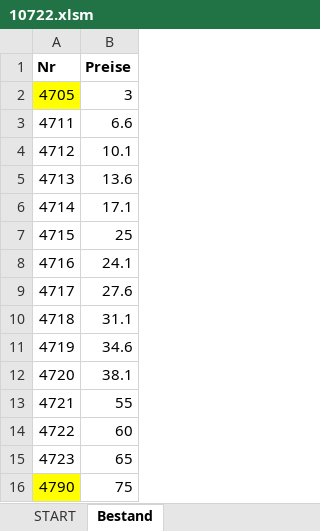
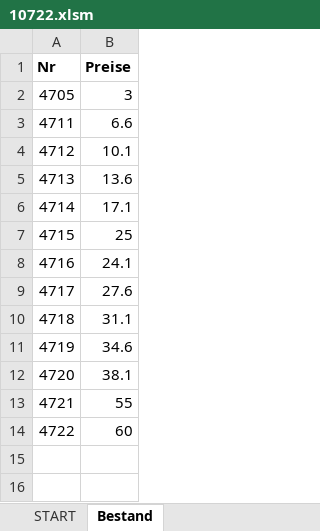
Before and after one commit to MarkusOnTeams/VBA-Tanker-10722, an Excel workbook: 10722.xlsm, sheet Bestand, drawn as a sheet; values as stored, in another font and other column widths than the file's, no borders; charts and pictures not drawn; the diff names each change by its address in the sheet, - before the commit and + after, or states it on an @@ line.

```diff
--- a/10722.xlsm (sheet Bestand)
+++ b/10722.xlsm (sheet Bestand)
-A2 fill: #FFFF00
+A2 fill: none
-row 15: 4723 | 65
-row 16: 4790 | 75
```
Also changed, not shown: charts or pictures, Preise.xlsx, 3 other files.
